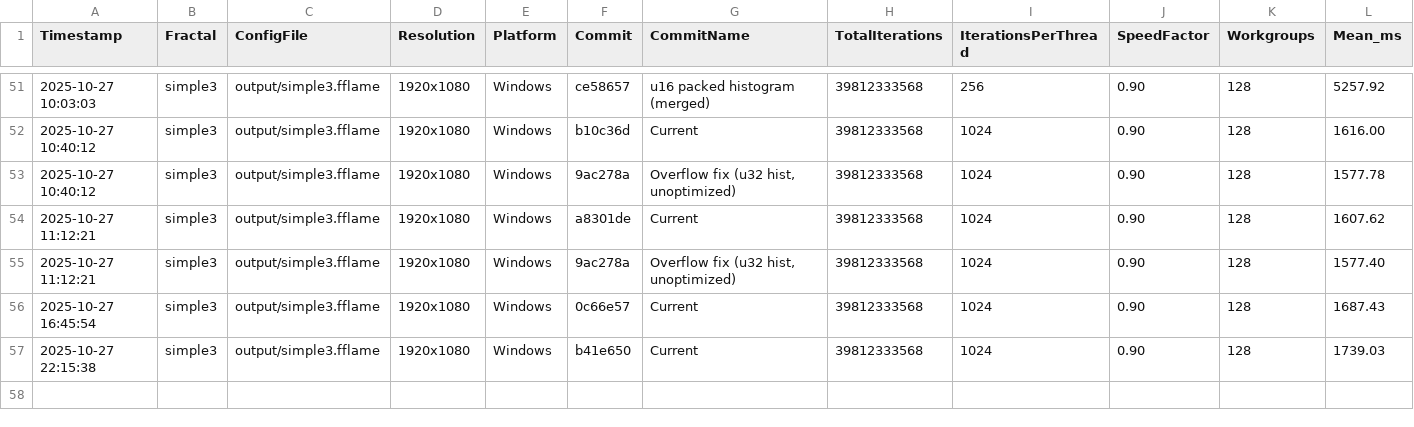
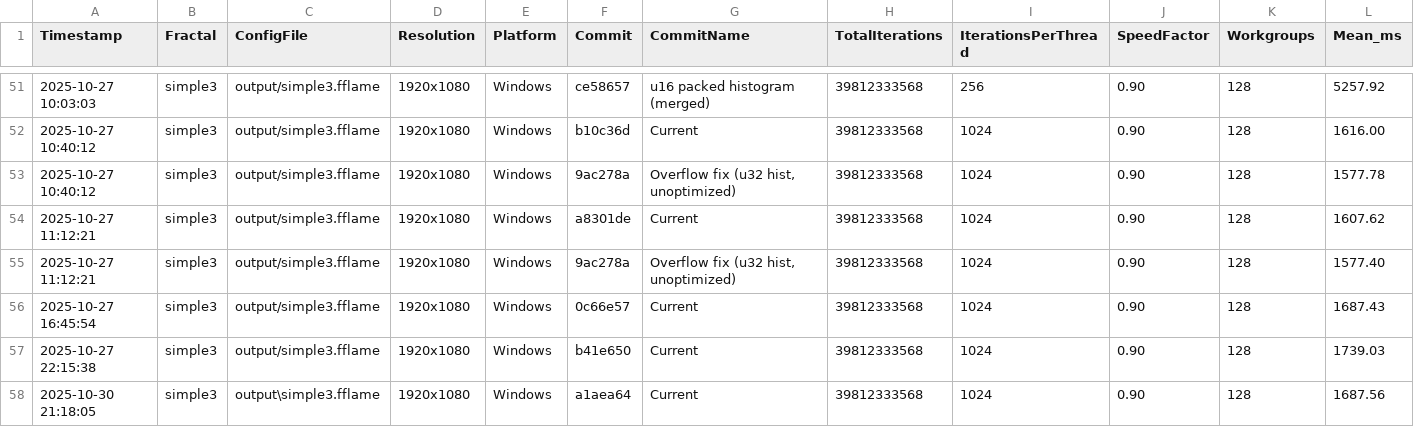
Before and after one commit to calibas/fflame-rust, a CSV file: benchmark_results/benchmark_history.csv, drawn as a sheet; only a part is shown, gaps mark what is left out; rows hold the shown columns only; the diff names each change by its address in the sheet, - before the commit and + after, or states it on an @@ line.

```diff
--- a/benchmark_results/benchmark_history.csv
+++ b/benchmark_results/benchmark_history.csv
+row 58: 2025-10-30 21:18:05 | simple3 | output\simple3.fflame | 1920x1080 | Windows | a1aea64 | Current | 39812333568 | 1024 | 0.90 | 128 | 1687.56
```
